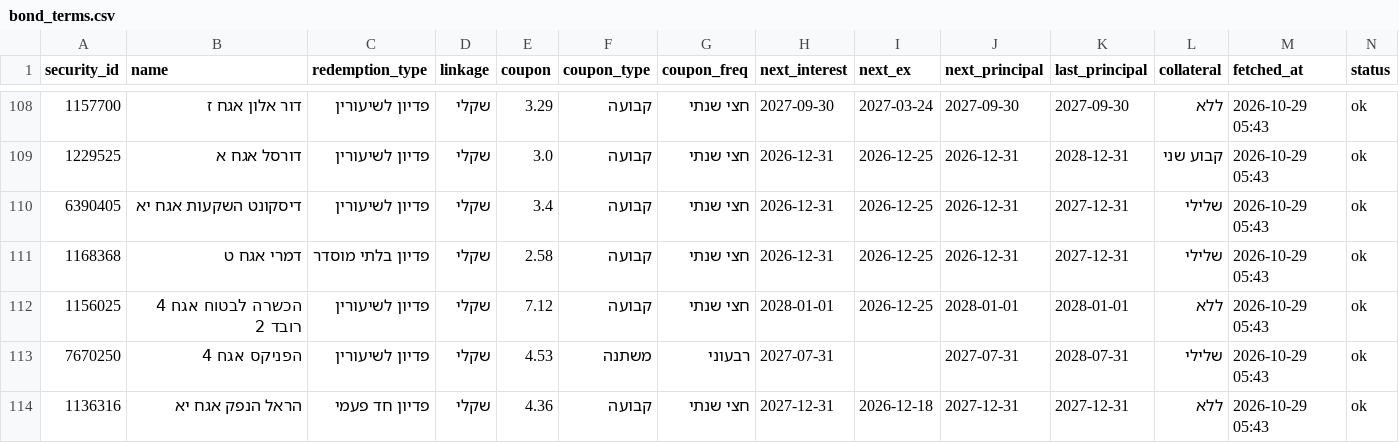
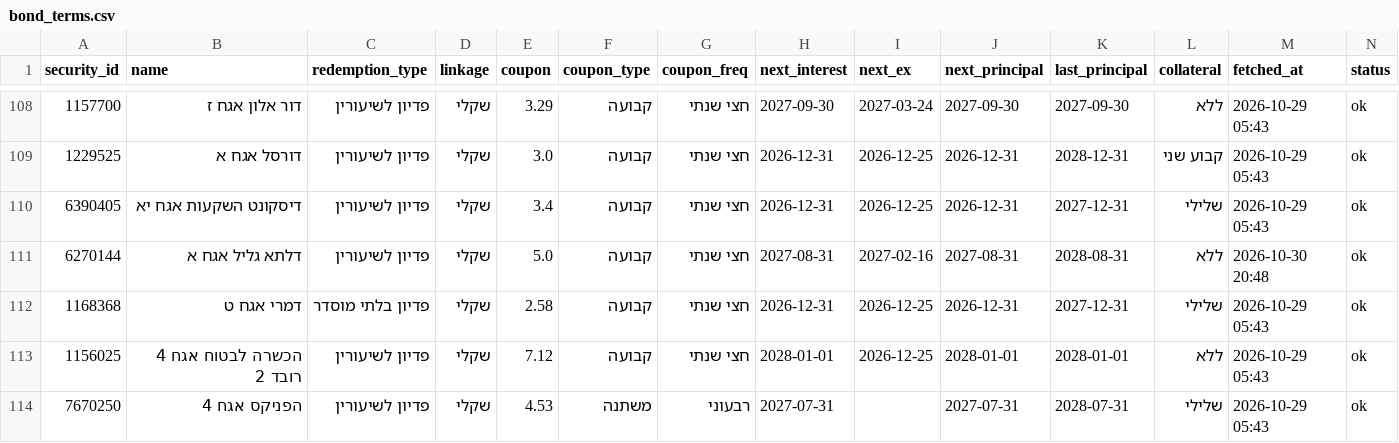
Before and after one commit to yovav81/corp-market-data, a CSV file: data/short/bond_terms.csv, drawn as a sheet; only a part is shown, gaps mark what is left out; the shorter side is filled out with more unchanged rows; rows hold the shown columns only; the diff names each change by its address in the sheet, - before the commit and + after, or states it on an @@ line.

```diff
--- a/data/short/bond_terms.csv
+++ b/data/short/bond_terms.csv
+row 111: 6270144 | דלתא גליל אגח א | פדיון לשיעורין | שקלי | 5.0 | קבועה | חצי שנתי | 2027-08-31 | 2027-02-16 | 2027-08-31 | 2028-08-31 | ללא | 2026-10-30 20:48 | ok
```
Also changed, not shown: data/hist/alerts_latest.csv, data/hist/spread_stats.csv, 20 other files.
